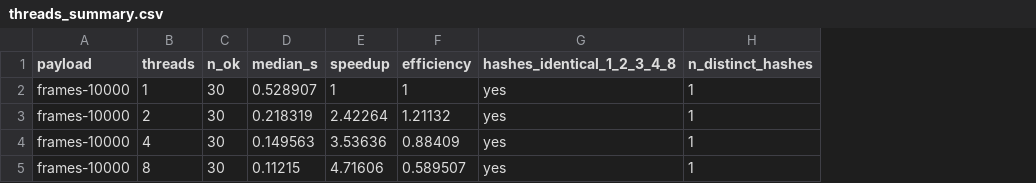
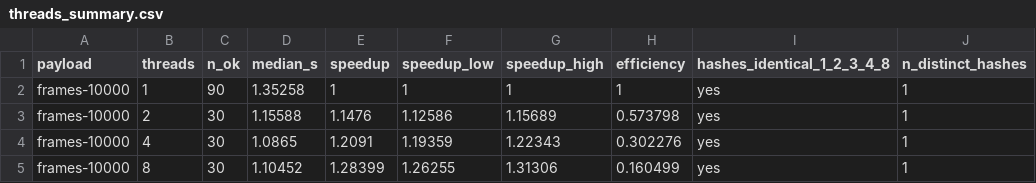
Before and after one commit to lode-org/readcon-core, a CSV file: paper/cpc/bench/results/threads_summary.csv, drawn as a sheet; addresses are those after the commit; the diff names each change by its address in the sheet, - before the commit and + after, or states it on an @@ line.

```diff
--- a/paper/cpc/bench/results/threads_summary.csv
+++ b/paper/cpc/bench/results/threads_summary.csv
+column F (speedup_low), rows 2-5: 1 | 1.12586 | 1.19359 | 1.26255
+column G (speedup_high), rows 2-5: 1 | 1.15689 | 1.22343 | 1.31306
-C2 (n_ok): 30
+C2 (n_ok): 90
-D2 (median_s): 0.528907
+D2 (median_s): 1.35258
-D3 (median_s): 0.218319
+D3 (median_s): 1.15588
-E3 (speedup): 2.42264
+E3 (speedup): 1.1476
-H3 (efficiency): 1.21132
+H3 (efficiency): 0.573798
-D4 (median_s): 0.149563
+D4 (median_s): 1.0865
-E4 (speedup): 3.53636
+E4 (speedup): 1.2091
-H4 (efficiency): 0.88409
+H4 (efficiency): 0.302276
-D5 (median_s): 0.11215
+D5 (median_s): 1.10452
-E5 (speedup): 4.71606
+E5 (speedup): 1.28399
-H5 (efficiency): 0.589507
+H5 (efficiency): 0.160499
```
Also changed, not shown: paper/cpc/bench/results/ratios.csv, 16 other files.
